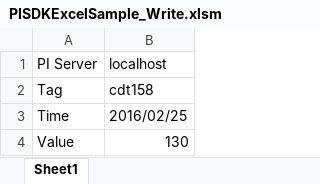
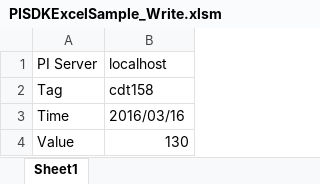
Before and after one commit to JeromeLefebvre/PISDK-Excel-Write, an Excel workbook: PISDKExcelSample_Write.xlsm, sheet Sheet1, drawn as a sheet; values as stored, in another font and other column widths than the file's, no borders; charts and pictures not drawn; the diff names each change by its address in the sheet, - before the commit and + after, or states it on an @@ line.

```diff
--- a/PISDKExcelSample_Write.xlsm (sheet Sheet1)
+++ b/PISDKExcelSample_Write.xlsm (sheet Sheet1)
-B3 (localhost): 2016/02/25
+B3 (localhost): 2016/03/16
```
Also changed, not shown: 1 other file.
